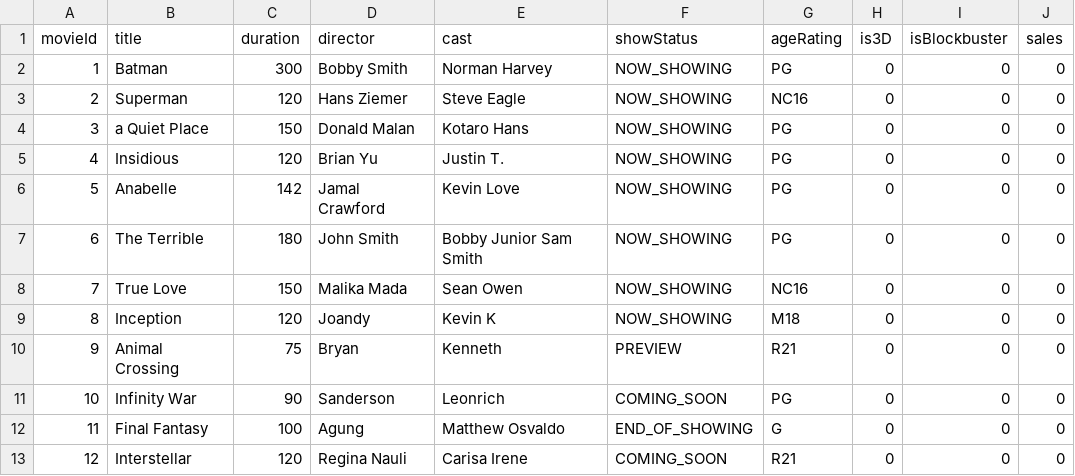
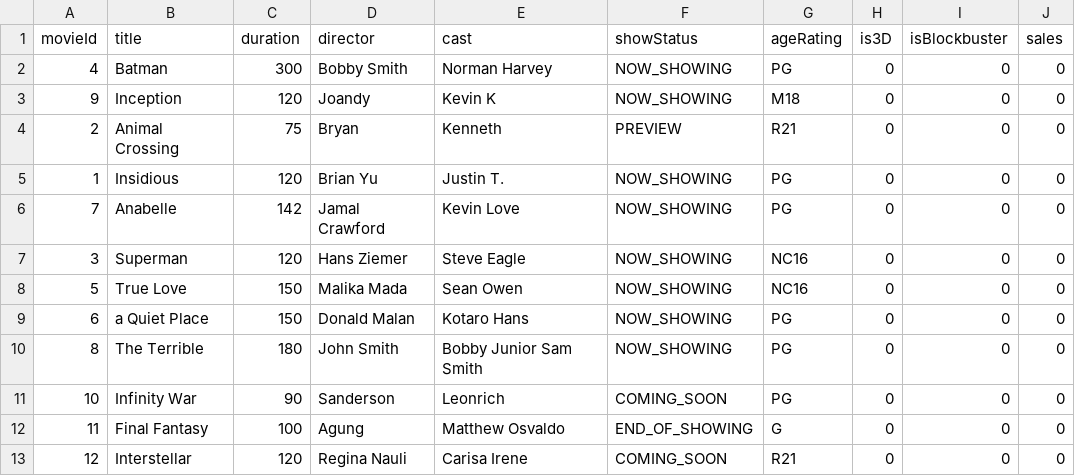
Before and after one commit to michac789/SC2002-MOBLIMA, a CSV file: src/database/Movie/Movies.csv, drawn as a sheet.

```diff
--- a/src/database/Movie/Movies.csv
+++ b/src/database/Movie/Movies.csv
@@ -1,11 +1,11 @@
 movieId,title,duration,director,cast,showStatus,ageRating,is3D,isBlockbuster,sales
-1,Batman,300,Bobby Smith,Norman Harvey,NOW_SHOWING,PG,0,0,0
-2,Superman,120,Hans Ziemer,Steve Eagle,NOW_SHOWING,NC16,0,0,0
-3,a Quiet Place,150,Donald Malan,Kotaro Hans,NOW_SHOWING,PG,0,0,0
-4,Insidious,120,Brian Yu,Justin T.,NOW_SHOWING,PG,0,0,0
-5,Anabelle,142,Jamal Crawford,Kevin Love,NOW_SHOWING,PG,0,0,0
-6,The Terrible,180,John Smith,Bobby Junior Sam Smith,NOW_SHOWING,PG,0,0,0
-7,True Love,150,Malika Mada,Sean Owen,NOW_SHOWING,NC16,0,0,0
-8,Inception,120,Joandy,Kevin K,NOW_SHOWING,M18,0,0,0
-9,Animal Crossing,75,Bryan,Kenneth,PREVIEW,R21,0,0,0
+4,Batman,300,Bobby Smith,Norman Harvey,NOW_SHOWING,PG,0,0,0
+9,Inception,120,Joandy,Kevin K,NOW_SHOWING,M18,0,0,0
+2,Animal Crossing,75,Bryan,Kenneth,PREVIEW,R21,0,0,0
+1,Insidious,120,Brian Yu,Justin T.,NOW_SHOWING,PG,0,0,0
+7,Anabelle,142,Jamal Crawford,Kevin Love,NOW_SHOWING,PG,0,0,0
+3,Superman,120,Hans Ziemer,Steve Eagle,NOW_SHOWING,NC16,0,0,0
+5,True Love,150,Malika Mada,Sean Owen,NOW_SHOWING,NC16,0,0,0
+6,a Quiet Place,150,Donald Malan,Kotaro Hans,NOW_SHOWING,PG,0,0,0
+8,The Terrible,180,John Smith,Bobby Junior Sam Smith,NOW_SHOWING,PG,0,0,0
 10,Infinity War,90,Sanderson,Leonrich,COMING_SOON,PG,0,0,0
```
Also changed, not shown: src/database/User/MovieGoers.csv, 5 other files.
